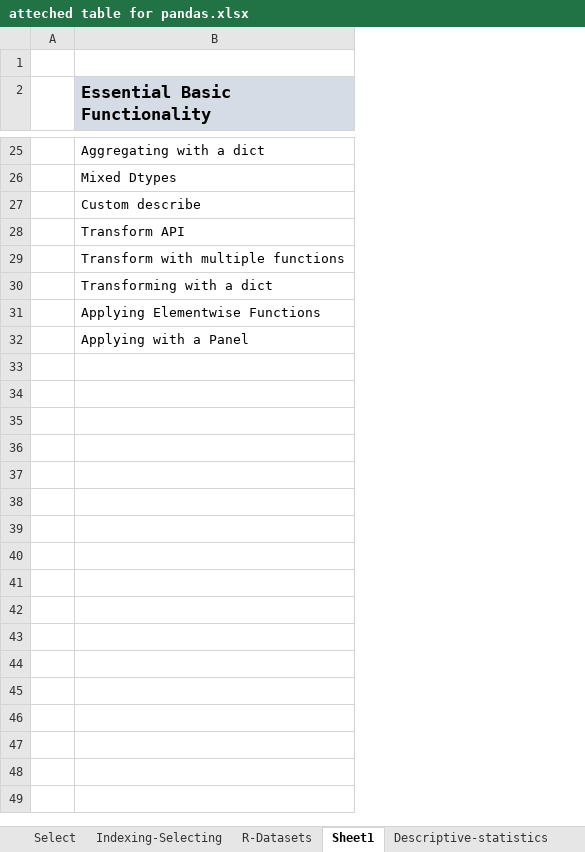
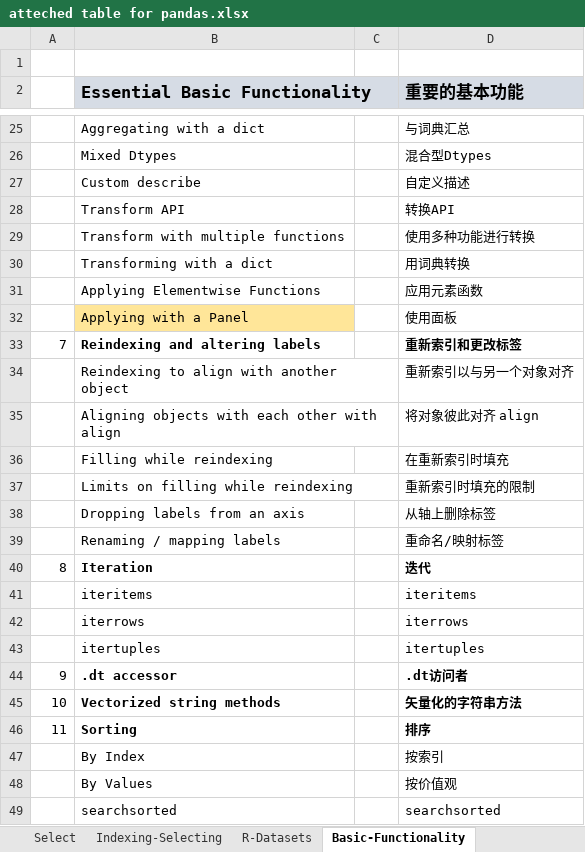
Before and after one commit to Fan-Anguo/pf-pandas, an Excel workbook: atteched table for pandas.xlsx, sheet Basic-Functionality, drawn as a sheet; only a part is shown, gaps mark what is left out; values as stored, in another font and other column widths than the file's, no borders; the diff covers the shown part only; the diff names each change by its address in the sheet, - before the commit and + after, or states it on an @@ line.

```diff
--- a/atteched table for pandas.xlsx (sheet Basic-Functionality)
+++ b/atteched table for pandas.xlsx (sheet Basic-Functionality)
-sheet tab: Sheet1
+sheet tab: Basic-Functionality
+column C, empty
+column D (重要的基本功能), rows 25-32: 与词典汇总 | 混合型Dtypes | 自定义描述 | 转换API | 使用多种功能进行转换 | 用词典转换 | 应用元素函数 | 使用面板
-B32 fill: none
+B32 fill: #FFE699
+row 33: 7 | Reindexing and altering labels |  | 重新索引和更改标签
+row 34:  | Reindexing to align with another object |  | 重新索引以与另一个对象对齐
+row 35:  | Aligning objects with each other with align |  | 将对象彼此对齐 align
+row 36:  | Filling while reindexing |  | 在重新索引时填充
+row 37:  | Limits on filling while reindexing |  | 重新索引时填充的限制
+row 38:  | Dropping labels from an axis |  | 从轴上删除标签
+row 39:  | Renaming / mapping labels |  | 重命名/映射标签
+row 40: 8 | Iteration |  | 迭代
+row 41:  | iteritems |  | iteritems
+row 42:  | iterrows |  | iterrows
+row 43:  | itertuples |  | itertuples
+row 44: 9 | .dt accessor |  | .dt访问者
+row 45: 10 | Vectorized string methods |  | 矢量化的字符串方法
+row 46: 11 | Sorting |  | 排序
+row 47:  | By Index |  | 按索引
+row 48:  | By Values |  | 按价值观
+row 49:  | searchsorted |  | searchsorted
```
Also changed, not shown: 10 added rows elsewhere in this sheet, 12 other files.
